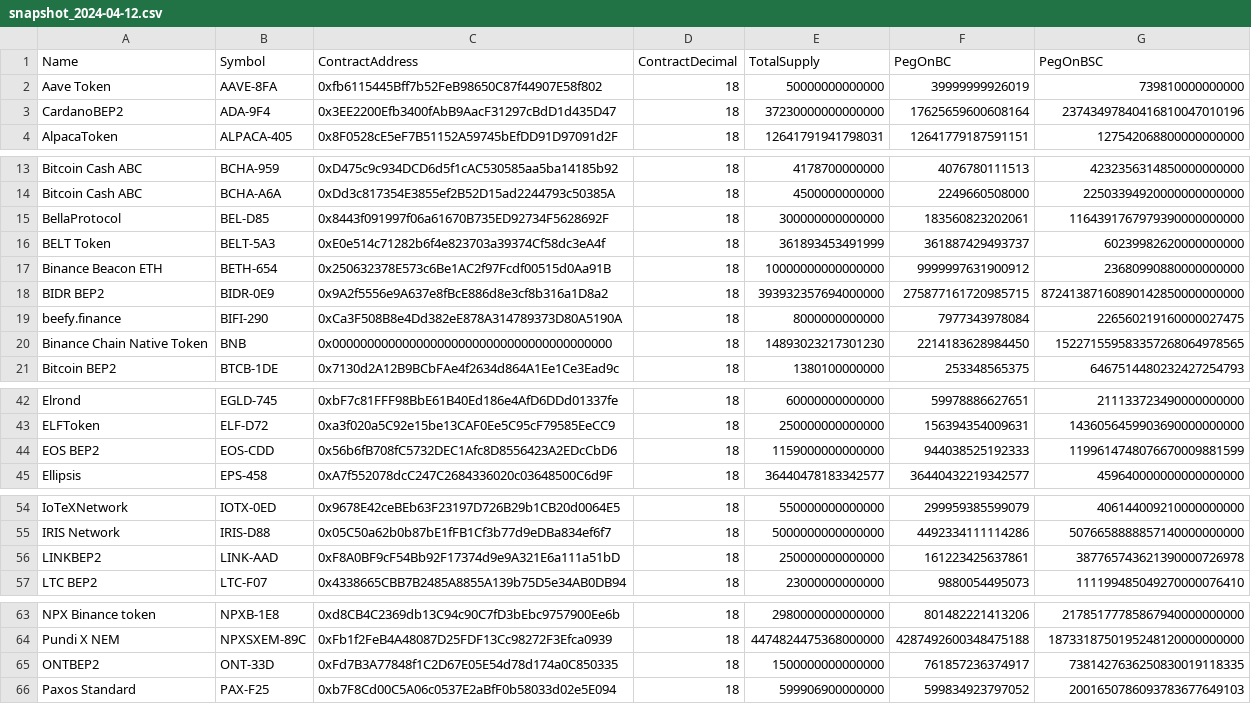
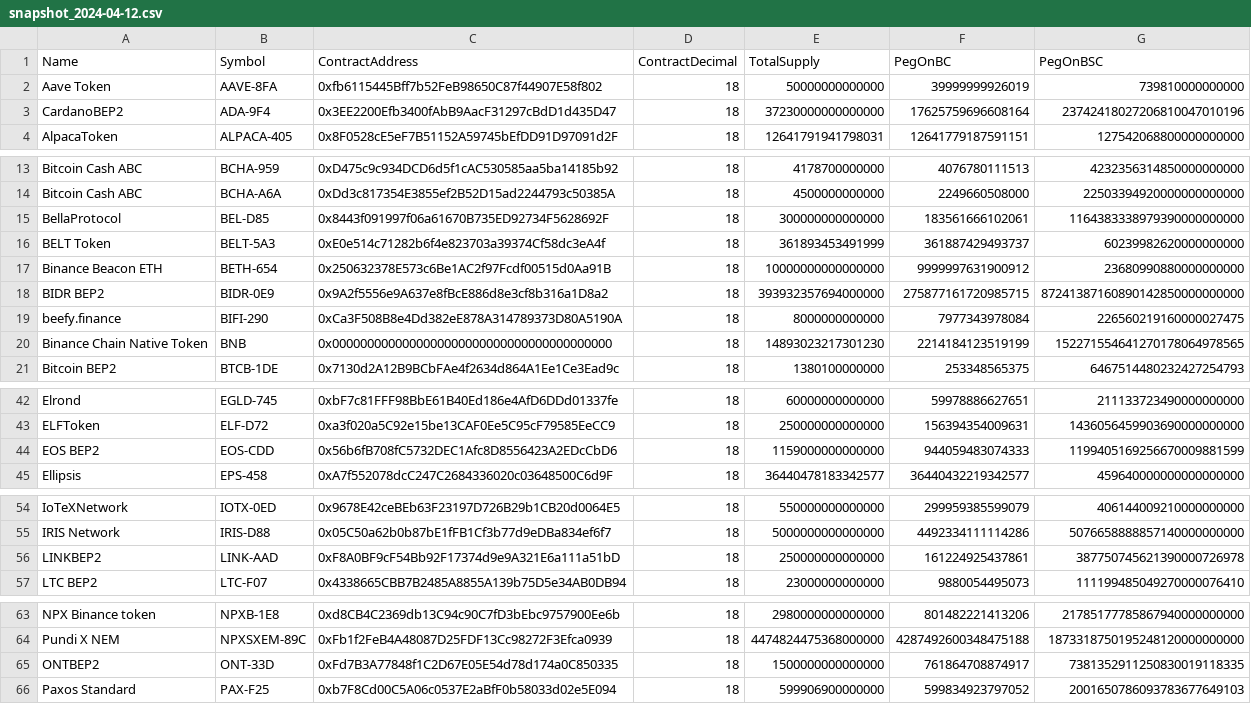
Before and after one commit to bnb-chain/bcfusion, a CSV file: token_migration_progress/snapshot_2024-04-12.csv, drawn as a sheet; only a part is shown, gaps mark what is left out.

```diff
--- a/token_migration_progress/snapshot_2024-04-12.csv
+++ b/token_migration_progress/snapshot_2024-04-12.csv
@@ -2,3 +2,3 @@ Name,Symbol,ContractAddress,ContractDecimal,TotalSupply,PegOnBC,PegOnBSC
 Aave Token,AAVE-8FA,0xfb6115445Bff7b52FeB98650C87f44907E58f802,18,50000000000000,39999999926019,739810000000000
-CardanoBEP2,ADA-9F4,0x3EE2200Efb3400fAbB9AacF31297cBdD1d435D47,18,37230000000000000,17625659600608164,23743497840416810047010196
+CardanoBEP2,ADA-9F4,0x3EE2200Efb3400fAbB9AacF31297cBdD1d435D47,18,37230000000000000,17625759696608164,23742418027206810047010196
 AlpacaToken,ALPACA-405,0x8F0528cE5eF7B51152A59745bEfDD91D97091d2F,18,12641791941798031,12641779187591151,127542068800000000000
@@ -14,3 +14,3 @@ Bitcoin Cash ABC,BCHA-959,0xD475c9c934DCD6d5f1cAC530585aa5ba14185b92,18,41787000
 Bitcoin Cash ABC,BCHA-A6A,0xDd3c817354E3855ef2B52D15ad2244793c50385A,18,4500000000000,2249660508000,22503394920000000000000
-BellaProtocol,BEL-D85,0x8443f091997f06a61670B735ED92734F5628692F,18,300000000000000,183560823202061,1164391767979390000000000
+BellaProtocol,BEL-D85,0x8443f091997f06a61670B735ED92734F5628692F,18,300000000000000,183561666102061,1164383338979390000000000
 BELT Token,BELT-5A3,0xE0e514c71282b6f4e823703a39374Cf58dc3eA4f,18,361893453491999,361887429493737,60239982620000000000
@@ -19,3 +19,3 @@ BIDR BEP2,BIDR-0E9,0x9A2f5556e9A637e8fBcE886d8e3cf8b316a1D8a2,18,393932357694000
 beefy.finance,BIFI-290,0xCa3F508B8e4Dd382eE878A314789373D80A5190A,18,8000000000000,7977343978084,226560219160000027475
-Binance Chain Native Token,BNB,0x0000000000000000000000000000000000000000,18,14893023217301230,2214183628984450,152271559583357268064978565
+Binance Chain Native Token,BNB,0x0000000000000000000000000000000000000000,18,14893023217301230,2214184123519199,152271554641270178064978565
 Bitcoin BEP2,BTCB-1DE,0x7130d2A12B9BCbFAe4f2634d864A1Ee1Ce3Ead9c,18,1380100000000,253348565375,6467514480232427254793
@@ -43,3 +43,3 @@ Elrond,EGLD-745,0xbF7c81FFF98BbE61B40Ed186e4AfD6DDd01337fe,18,60000000000000,599
 ELFToken,ELF-D72,0xa3f020a5C92e15be13CAF0Ee5C95cF79585EeCC9,18,250000000000000,156394354009631,1436056459903690000000000
-EOS BEP2,EOS-CDD,0x56b6fB708fC5732DEC1Afc8D8556423A2EDcCbD6,18,1159000000000000,944038525192333,1199614748076670009881599
+EOS BEP2,EOS-CDD,0x56b6fB708fC5732DEC1Afc8D8556423A2EDcCbD6,18,1159000000000000,944059483074333,1199405169256670009881599
 Ellipsis,EPS-458,0xA7f552078dcC247C2684336020c03648500C6d9F,18,36440478183342577,36440432219342577,459640000000000000000
@@ -55,3 +55,3 @@ IoTeXNetwork,IOTX-0ED,0x9678E42ceBEb63F23197D726B29b1CB20d0064E5,18,550000000000
 IRIS Network,IRIS-D88,0x05C50a62b0b87bE1fFB1Cf3b77d9eDBa834ef6f7,18,5000000000000000,4492334111114286,5076658888857140000000000
-LINKBEP2,LINK-AAD,0xF8A0BF9cF54Bb92F17374d9e9A321E6a111a51bD,18,250000000000000,161223425637861,387765743621390000726978
+LINKBEP2,LINK-AAD,0xF8A0BF9cF54Bb92F17374d9e9A321E6a111a51bD,18,250000000000000,161224925437861,387750745621390000726978
 LTC BEP2,LTC-F07,0x4338665CBB7B2485A8855A139b75D5e34AB0DB94,18,23000000000000,9880054495073,111199485049270000076410
@@ -64,3 +64,3 @@ NPX Binance token,NPXB-1E8,0xd8CB4C2369db13C94c90C7fD3bEbc9757900Ee6b,18,2980000
 Pundi X NEM,NPXSXEM-89C,0xFb1f2FeB4A48087D25FDF13Cc98272F3Efca0939,18,4474824475368000000,4287492600348475188,1873318750195248120000000000
-ONTBEP2,ONT-33D,0xFd7B3A77848f1C2D67E05E54d78d174a0C850335,18,1500000000000000,761857236374917,7381427636250830019118335
+ONTBEP2,ONT-33D,0xFd7B3A77848f1C2D67E05E54d78d174a0C850335,18,1500000000000000,761864708874917,7381352911250830019118335
 Paxos Standard,PAX-F25,0xb7F8Cd00C5A06c0537E2aBfF0b58033d02e5E094,18,599906900000000,599834923797052,2001650786093783677649103
```
Also changed, not shown: 1 other file.
